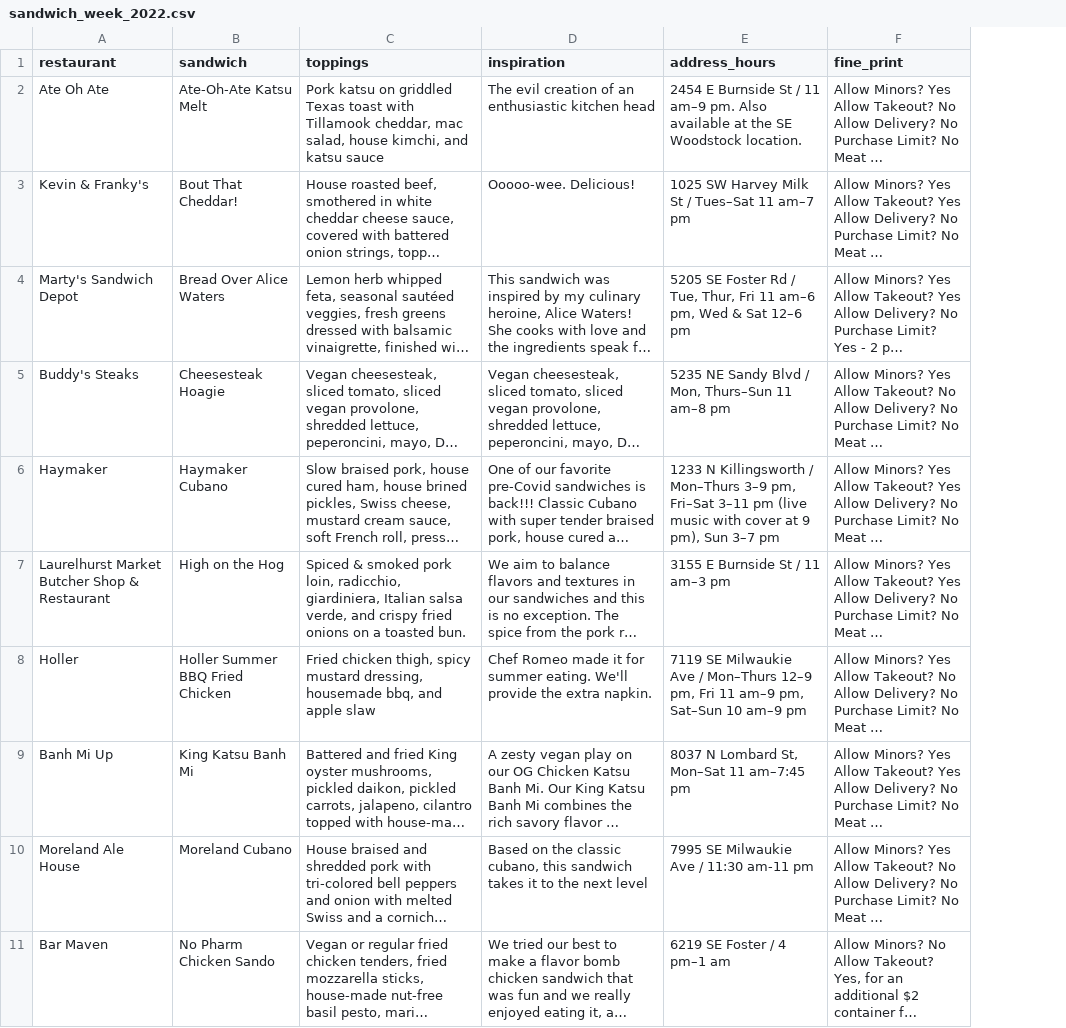
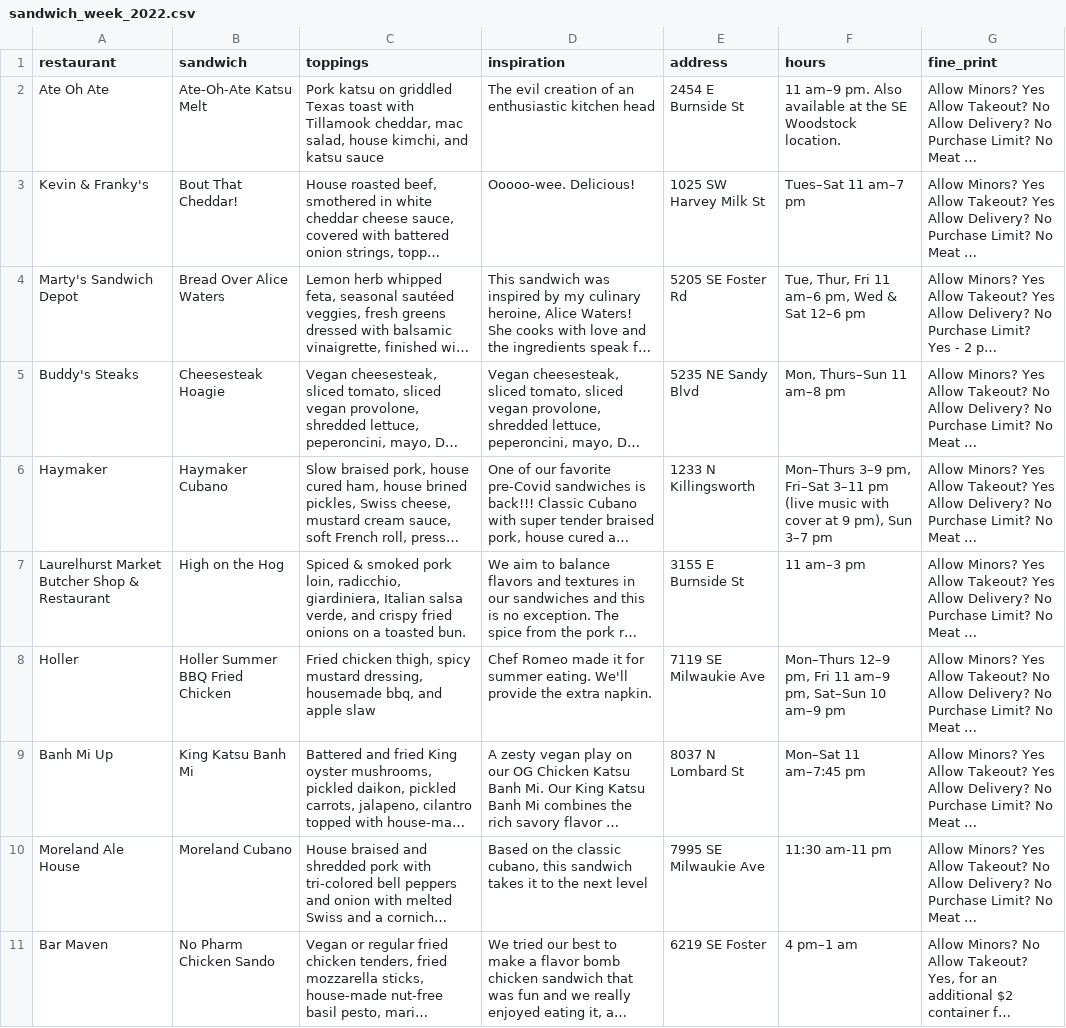
Before and after one commit to jnjahncke/food-weeks, a CSV file: sandwich week 2022/sandwich_week_2022.csv, drawn as a sheet; only a part is shown; long unchanged cells end in …; removed rows and columns are numbered as before the commit, all else as after; the diff names each change by its address in the sheet, - before the commit and + after, or states it on an @@ line.

```diff
--- a/sandwich week 2022/sandwich_week_2022.csv
+++ b/sandwich week 2022/sandwich_week_2022.csv
-column E (address_hours), rows 2-11: 2454 E Burnside St / 11 am–9 pm. Also available at the SE Woodstock location. | 1025 SW Harvey Milk St / Tues–Sat 11 am–7 pm | 5205 SE Foster Rd / Tue, Thur, Fri 11 am–6 pm, Wed & Sat 12–6 pm | 5235 NE Sandy Blvd / Mon, Thurs–Sun 11 am–8 pm | 1233 N Killingsworth / Mon–Thurs 3–9 pm, Fri–Sat 3–11 pm (live music with cover at 9 pm), Sun 3–7 pm | 3155 E Burnside St / 11 am–3 pm | 7119 SE Milwaukie Ave / Mon–Thurs 12–9 pm, Fri 11 am–9 pm, Sat–Sun 10 am–9 pm | 8037 N Lombard St, Mon–Sat 11 am–7:45 pm | 7995 SE Milwaukie Ave / 11:30 am-11 pm | 6219 SE Foster / 4 pm–1 am
+column E (address), rows 2-11: 2454 E Burnside St | 1025 SW Harvey Milk St | 5205 SE Foster Rd | 5235 NE Sandy Blvd | 1233 N Killingsworth | 3155 E Burnside St | 7119 SE Milwaukie Ave | 8037 N Lombard St | 7995 SE Milwaukie Ave | 6219 SE Foster
+column F (hours), rows 2-11: 11 am–9 pm. Also available at the SE Woodstock location. | Tues–Sat 11 am–7 pm | Tue, Thur, Fri 11 am–6 pm, Wed & Sat 12–6 pm | Mon, Thurs–Sun 11 am–8 pm | Mon–Thurs 3–9 pm, Fri–Sat 3–11 pm (live music with cover at 9 pm), Sun 3–7 pm | 11 am–3 pm | Mon–Thurs 12–9 pm, Fri 11 am–9 pm, Sat–Sun 10 am–9 pm | Mon–Sat 11 am–7:45 pm | 11:30 am-11 pm | 4 pm–1 am
```
Also changed, not shown: 1 other file.
